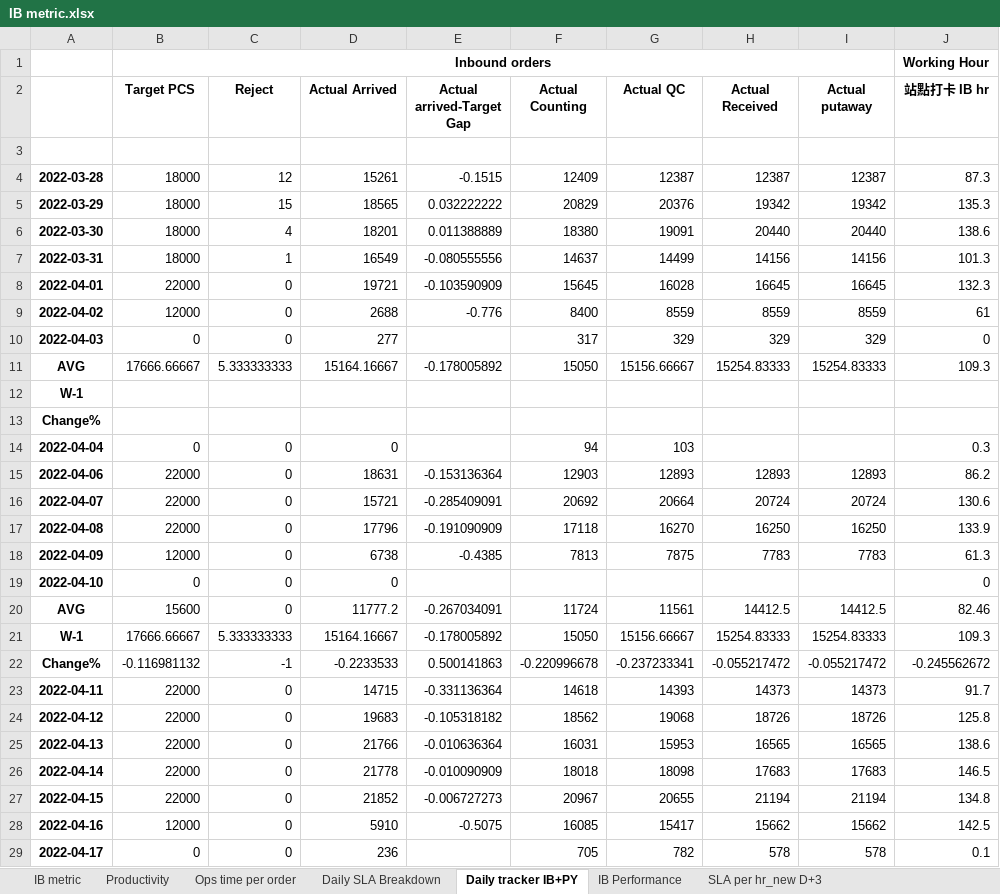
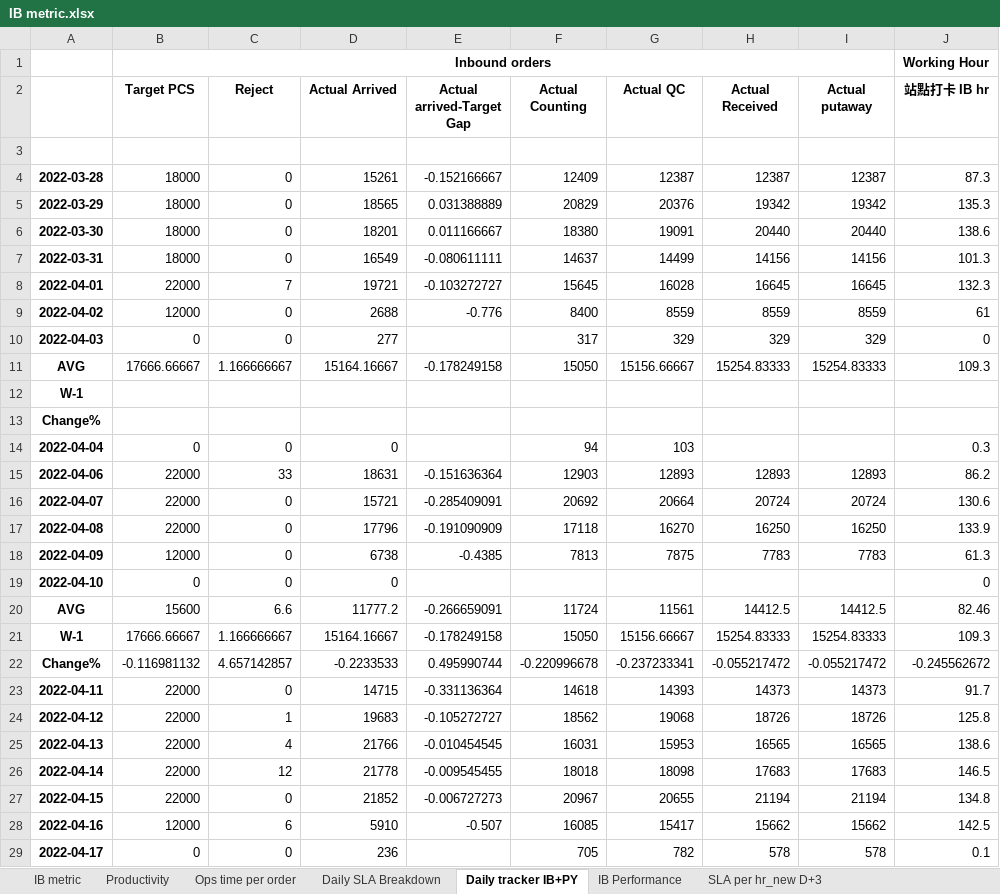
Before and after one commit to johnny890122/IB_1223_new_howard, an Excel workbook: Output/IB metric.xlsx, sheet Daily tracker IB+PY, drawn as a sheet; only a part is shown; values as stored, in another font and other column widths than the file's, no borders; the diff covers the shown part only; the diff names each change by its address in the sheet, - before the commit and + after, or states it on an @@ line.

```diff
--- a/Output/IB metric.xlsx (sheet Daily tracker IB+PY)
+++ b/Output/IB metric.xlsx (sheet Daily tracker IB+PY)
-C4 (Reject): 12
+C4 (Reject): 0
-E4 (Actual arrived-Target Gap): -0.1515
+E4 (Actual arrived-Target Gap): -0.152166667
-C5 (Reject): 15
+C5 (Reject): 0
-E5 (Actual arrived-Target Gap): 0.032222222
+E5 (Actual arrived-Target Gap): 0.031388889
-C6 (Reject): 4
+C6 (Reject): 0
-E6 (Actual arrived-Target Gap): 0.011388889
+E6 (Actual arrived-Target Gap): 0.011166667
-C7 (Reject): 1
+C7 (Reject): 0
-E7 (Actual arrived-Target Gap): -0.080555556
+E7 (Actual arrived-Target Gap): -0.080611111
-C8 (Reject): 0
+C8 (Reject): 7
-E8 (Actual arrived-Target Gap): -0.103590909
+E8 (Actual arrived-Target Gap): -0.103272727
-C11 (Reject): 5.333333333
+C11 (Reject): 1.166666667
-E11 (Actual arrived-Target Gap): -0.178005892
+E11 (Actual arrived-Target Gap): -0.178249158
-C15 (Reject): 0
+C15 (Reject): 33
-E15 (Actual arrived-Target Gap): -0.153136364
+E15 (Actual arrived-Target Gap): -0.151636364
-C20 (Reject): 0
+C20 (Reject): 6.6
-E20 (Actual arrived-Target Gap): -0.267034091
+E20 (Actual arrived-Target Gap): -0.266659091
-C21 (Reject): 5.333333333
+C21 (Reject): 1.166666667
-E21 (Actual arrived-Target Gap): -0.178005892
+E21 (Actual arrived-Target Gap): -0.178249158
-C22 (Reject): -1
+C22 (Reject): 4.657142857
-E22 (Actual arrived-Target Gap): 0.500141863
+E22 (Actual arrived-Target Gap): 0.495990744
-C24 (Reject): 0
+C24 (Reject): 1
-E24 (Actual arrived-Target Gap): -0.105318182
+E24 (Actual arrived-Target Gap): -0.105272727
-C25 (Reject): 0
+C25 (Reject): 4
-E25 (Actual arrived-Target Gap): -0.010636364
+E25 (Actual arrived-Target Gap): -0.010454545
-C26 (Reject): 0
+C26 (Reject): 12
-E26 (Actual arrived-Target Gap): -0.010090909
+E26 (Actual arrived-Target Gap): -0.009545455
-C28 (Reject): 0
+C28 (Reject): 6
-E28 (Actual arrived-Target Gap): -0.5075
+E28 (Actual arrived-Target Gap): -0.507
```
Also changed, not shown: 30 edited cells elsewhere in this sheet, sheet IB metric, sheet Daily SLA Breakdown, sheet SLA per hr_new D+3, sheet Productivity, sheet IB Performance, 10 other files.
